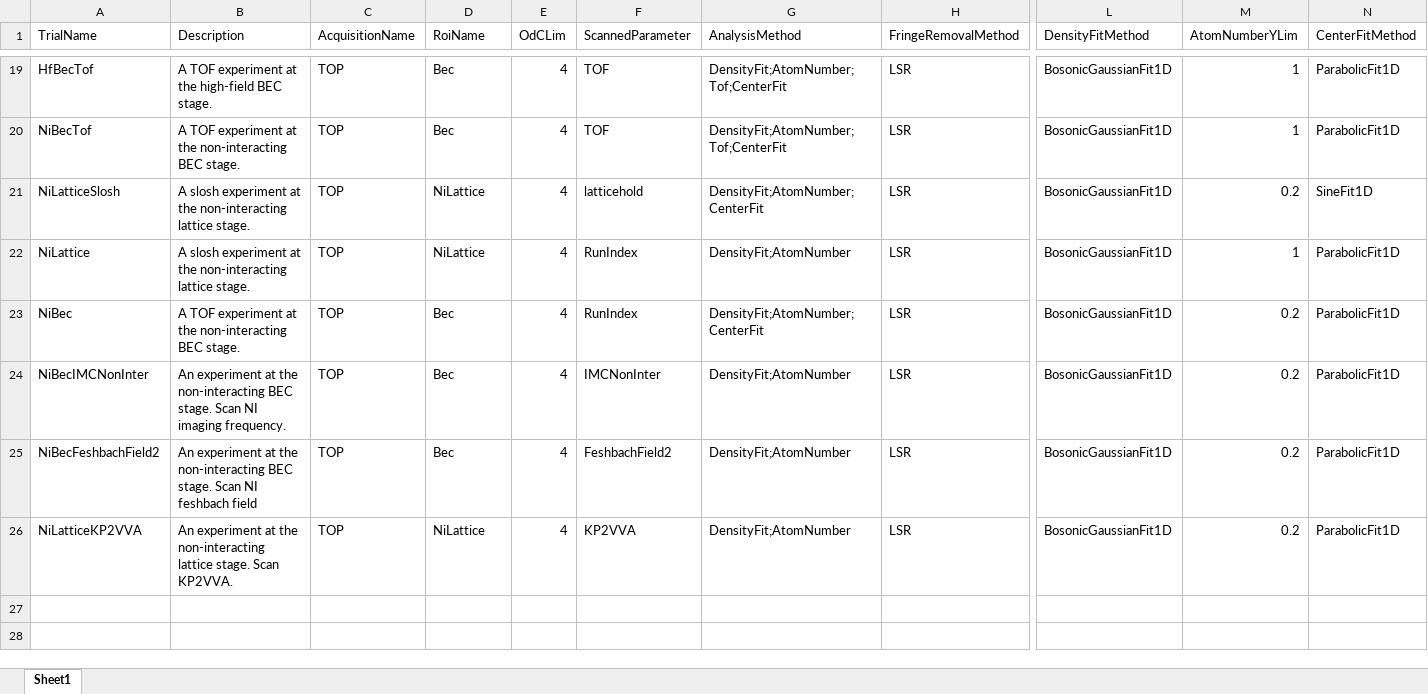
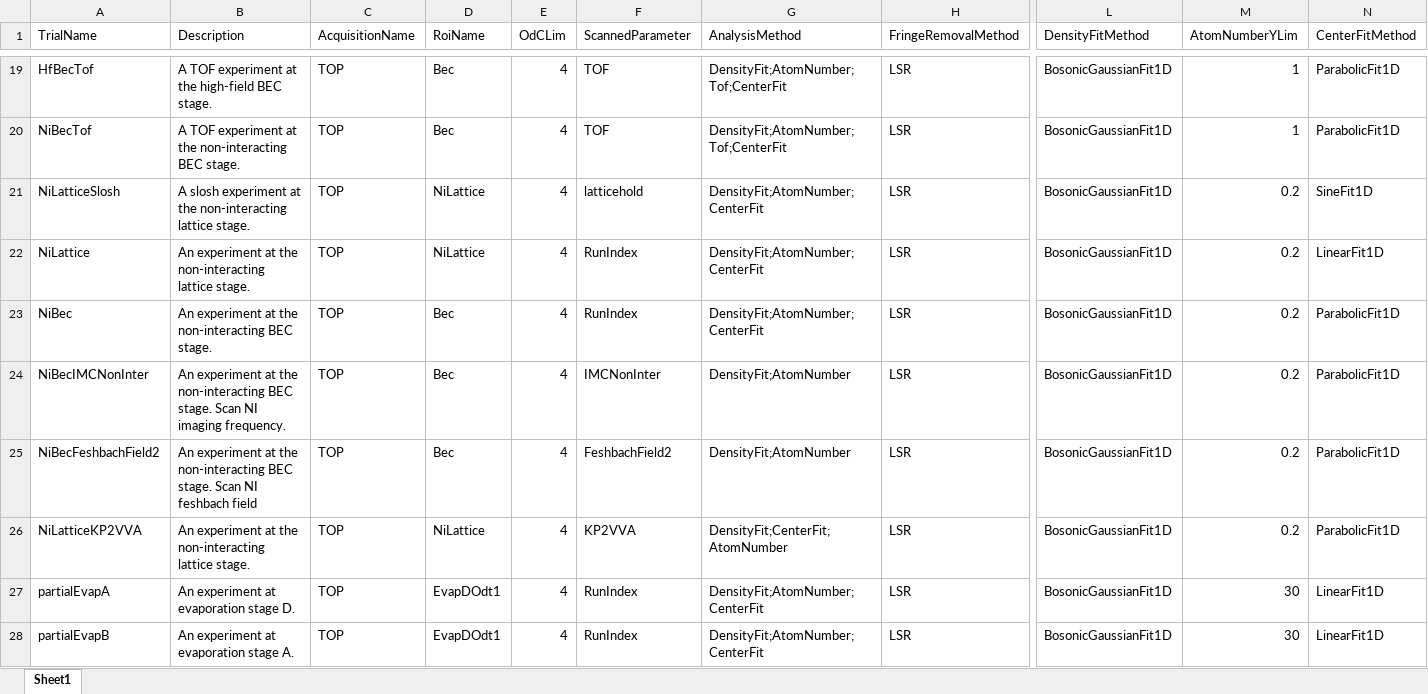
Before and after one commit to weldlabucsb/MuscleMuseum_Li, an Excel workbook: .config/becExpConfig/becExpType.csv.xlsx, sheet Sheet1, drawn as a sheet; only a part is shown, gaps mark what is left out; values as stored, in another font and other column widths than the file's, no borders; rows hold the shown columns only; the diff covers the shown part only; the diff names each change by its address in the sheet, - before the commit and + after, or states it on an @@ line.

```diff
--- a/.config/becExpConfig/becExpType.csv.xlsx (sheet Sheet1)
+++ b/.config/becExpConfig/becExpType.csv.xlsx (sheet Sheet1)
-B22 (Description): A slosh experiment at…
+B22 (Description): An experiment at…
-G22 (AnalysisMethod): DensityFit;AtomNumber
+G22 (AnalysisMethod): DensityFit;AtomNumber;CenterFit
-M22 (AtomNumberYLim): 1
+M22 (AtomNumberYLim): 0.2
-N22 (CenterFitMethod): ParabolicFit1D
+N22 (CenterFitMethod): LinearFit1D
-B23 (Description): A TOF experiment at…
+B23 (Description): An experiment at…
-B26 (Description): …lattice stage. Scan KP2VVA.
+B26 (Description): …lattice stage.
-G26 (AnalysisMethod): DensityFit;AtomNumber
+G26 (AnalysisMethod): DensityFit;CenterFit;AtomNumber
+row 27: partialEvapA | An experiment at evaporation stage D. | TOP | EvapDOdt1 | 4 | RunIndex | DensityFit;AtomNumber;CenterFit | LSR | BosonicGaussianFit1D | 30 | LinearFit1D
+row 28: partialEvapB | An experiment at evaporation stage A. | TOP | EvapDOdt1 | 4 | RunIndex | DensityFit;AtomNumber;CenterFit | LSR | BosonicGaussianFit1D | 30 | LinearFit1D
```
Also changed, not shown: 6 added rows and 1 edited cell elsewhere in this sheet, .config/acquisitionConfig/roi.csv.xlsx, .config/becExpConfig/parameterUnit.csv.xlsx, 12 other files.
